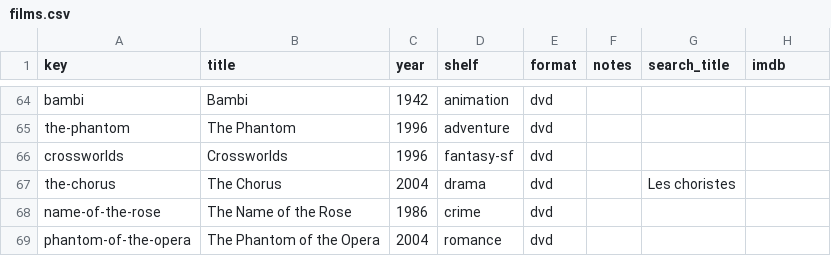
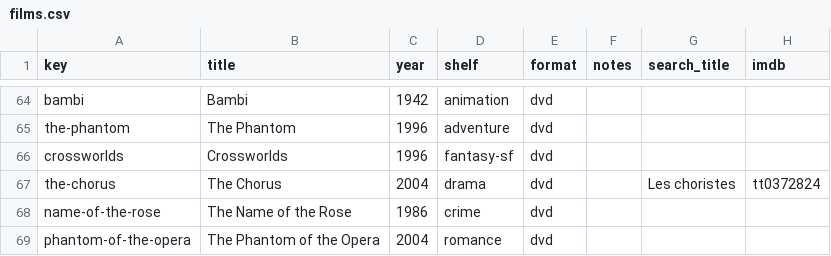
Before and after one commit to cptx13/cptx.ee, a CSV file: data/library/films.csv, drawn as a sheet; only a part is shown, gaps mark what is left out; the diff covers the shown part only.

Commit message:
films: pin 9 IMDb ids; retry unmatched films; series lookup only for TV series

```diff
--- a/data/library/films.csv
+++ b/data/library/films.csv
@@ -66,3 +66,3 @@ the-phantom,The Phantom,1996,adventure,dvd,,,
 crossworlds,Crossworlds,1996,fantasy-sf,dvd,,,
-the-chorus,The Chorus,2004,drama,dvd,,Les choristes,
+the-chorus,The Chorus,2004,drama,dvd,,Les choristes,tt0372824
 name-of-the-rose,The Name of the Rose,1986,crime,dvd,,,
```
Also changed, not shown: 9 edited cells elsewhere in this file, 1 other file.
